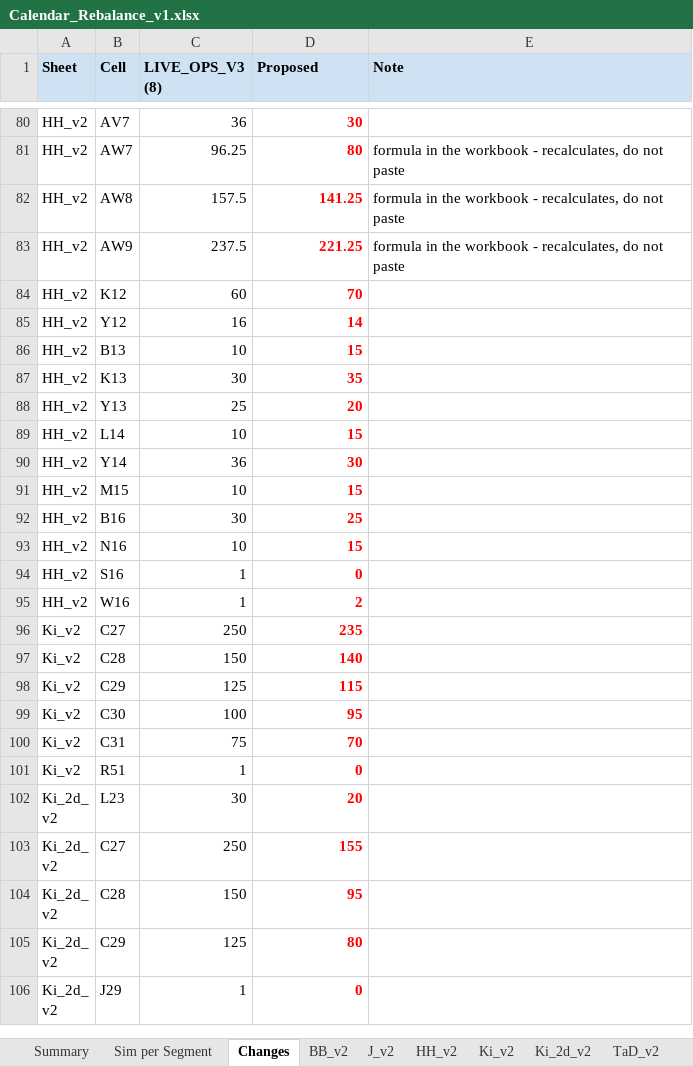
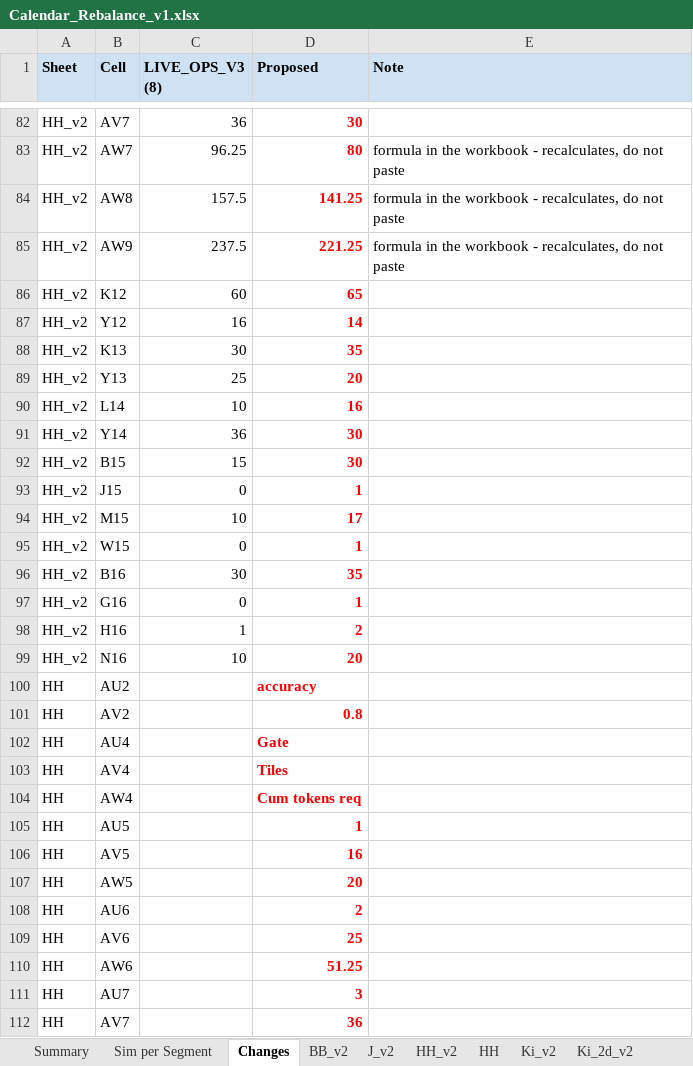
Before and after one commit to Teatree/r_live_ops_2, an Excel workbook: display/Calendar_Rebalance_v1.xlsx, sheet Changes, drawn as a sheet; only a part is shown, gaps mark what is left out; the shorter side is filled out with more unchanged rows; values as stored, in another font and other column widths than the file's, no borders; removed rows and columns are numbered as before the commit, all else as after; the diff covers the shown part only; the diff names each change by its address in the sheet, - before the commit and + after, or states it on an @@ line.

```diff
--- a/display/Calendar_Rebalance_v1.xlsx (sheet Changes)
+++ b/display/Calendar_Rebalance_v1.xlsx (sheet Changes)
+sheet tab: HH
-D86 (Proposed): 70
+D86 (Proposed): 65
-row 86: HH_v2 | B13 | 10 | 15
-D90 (Proposed): 15
+D90 (Proposed): 16
+row 92: HH_v2 | B15 | 15 | 30
+row 93: HH_v2 | J15 | 0 | 1
-D94 (Proposed): 15
+D94 (Proposed): 17
+row 95: HH_v2 | W15 | 0 | 1
-D96 (Proposed): 25
+D96 (Proposed): 35
-B97 (Cell): N16
+B97 (Cell): G16
-C97 (LIVE_OPS_V3 (8)): 10
+C97 (LIVE_OPS_V3 (8)): 0
-D97 (Proposed): 15
+D97 (Proposed): 1
-row 94: HH_v2 | S16 | 1 | 0
-B98 (Cell): W16
+B98 (Cell): H16
+row 99: HH_v2 | N16 | 10 | 20
+row 100: HH | AU2 |  | accuracy
+row 101: HH | AV2 |  | 0.8
+row 102: HH | AU4 |  | Gate
+row 103: HH | AV4 |  | Tiles
+row 104: HH | AW4 |  | Cum tokens req
+row 105: HH | AU5 |  | 1
+row 106: HH | AV5 |  | 16
+row 107: HH | AW5 |  | 20
+row 108: HH | AU6 |  | 2
+row 109: HH | AV6 |  | 25
+row 110: HH | AW6 |  | 51.25
+row 111: HH | AU7 |  | 3
+row 112: HH | AV7 |  | 36
```
Also changed, not shown: 40 added rows, 22 removed rows and 71 edited cells elsewhere in this sheet, sheet Sim per Segment, sheet Summary, sheet RM_2nd_v2, sheet RM_1st_v2, sheet J_v2, sheet BB_v2, 6 more sheets, display/RM_LocalSim_v1.xlsx, 10 other files.
